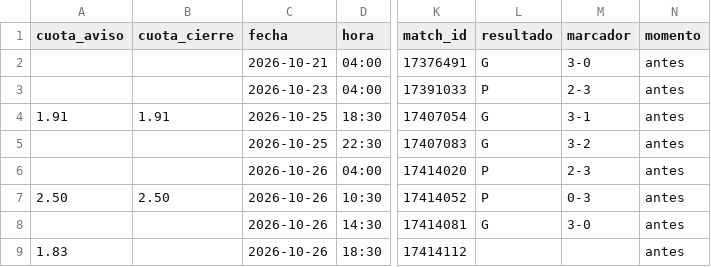
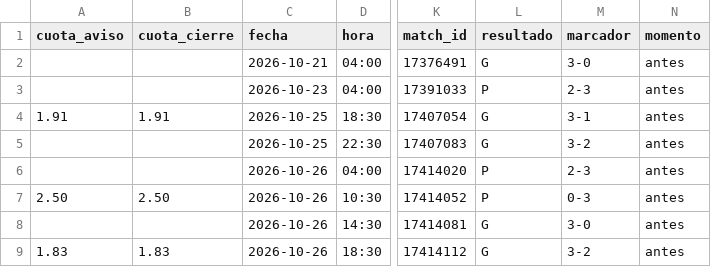
Before and after one commit to manuvaldespartera3-netizen/tt-avisador, a CSV file: picks_ligapro.csv, drawn as a sheet; only a part is shown, gaps mark what is left out; the diff names each change by its address in the sheet, - before the commit and + after, or states it on an @@ line.

Commit message:
Liga Pro seguimiento

```diff
--- a/picks_ligapro.csv
+++ b/picks_ligapro.csv
-B9 (cuota_cierre): (empty)
+B9 (cuota_cierre): 1.83
-L9 (resultado): (empty)
+L9 (resultado): G
-M9 (marcador): (empty)
+M9 (marcador): 3-2
```
